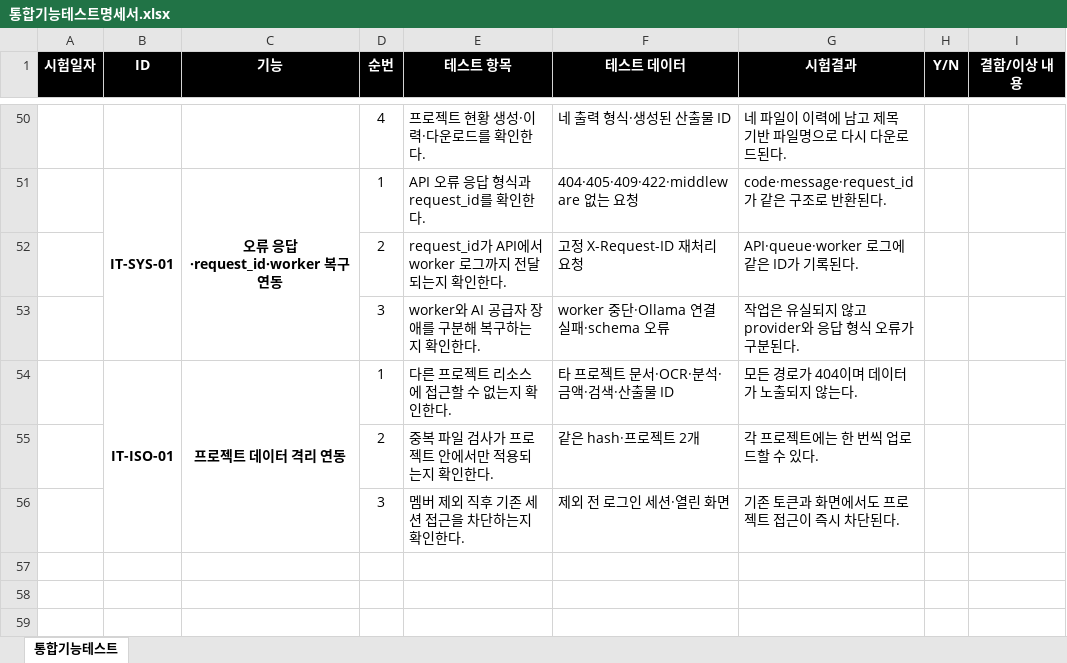
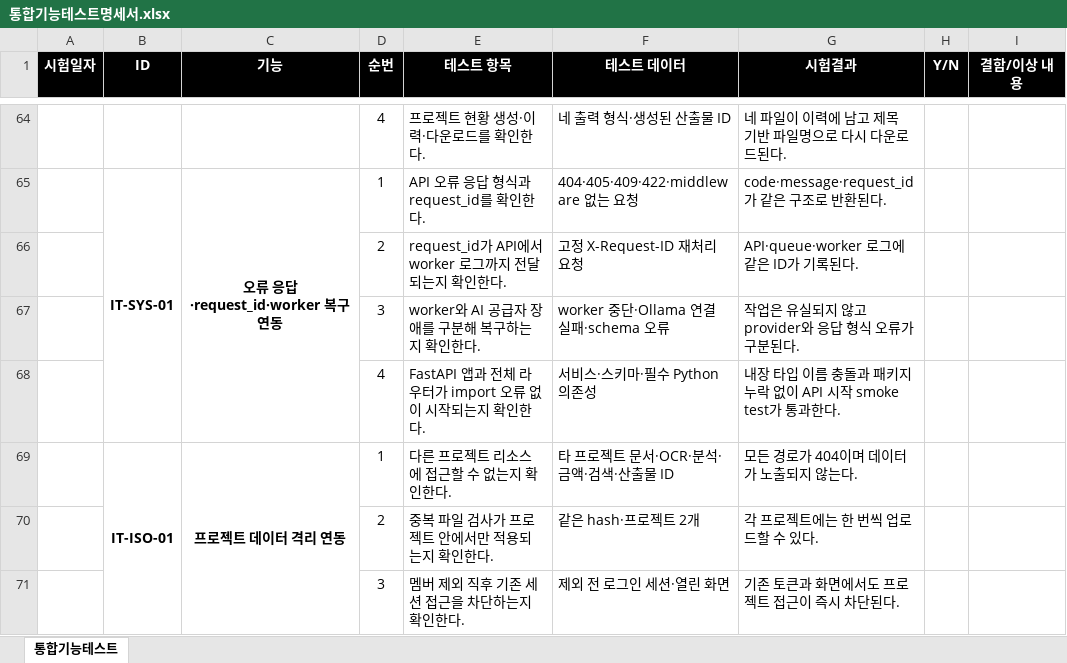
Before and after one commit to bobohyeon/deliver, an Excel workbook: 산출물/통합기능테스트명세서.xlsx, sheet 통합기능테스트, drawn as a sheet; only a part is shown, gaps mark what is left out; values as stored, in another font and other column widths than the file's, no borders; the diff covers the shown part only; the diff names each change by its address in the sheet, - before the commit and + after, or states it on an @@ line.

```diff
--- a/산출물/통합기능테스트명세서.xlsx (sheet 통합기능테스트)
+++ b/산출물/통합기능테스트명세서.xlsx (sheet 통합기능테스트)
+row 68:  |  |  | 4 | FastAPI 앱과 전체 라우터가 import 오류 없이 시작되는지 확인한다. | 서비스·스키마·필수 Python 의존성 | 내장 타입 이름 충돌과 패키지 누락 없이 API 시작 smoke test가 통과한다.
```
Also changed, not shown: 14 added rows elsewhere in this sheet, 산출물/기능명세서_v5_세분화.xlsx, 산출물/단위테스트명세서.xlsx, 6 other files.
